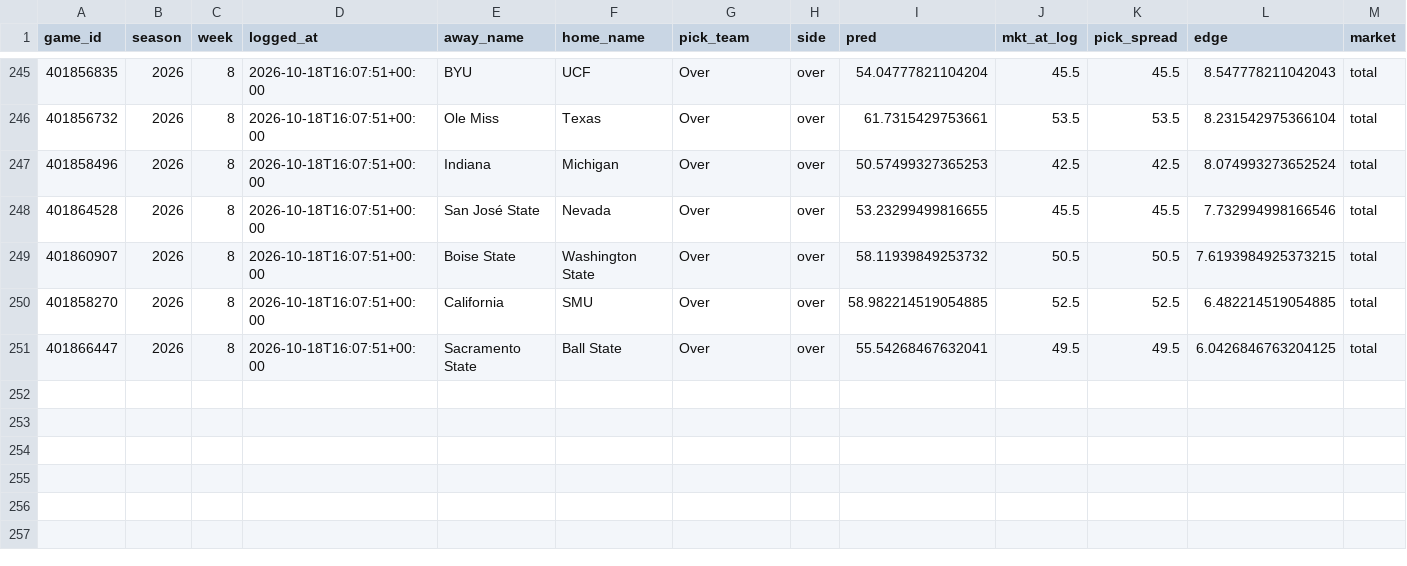
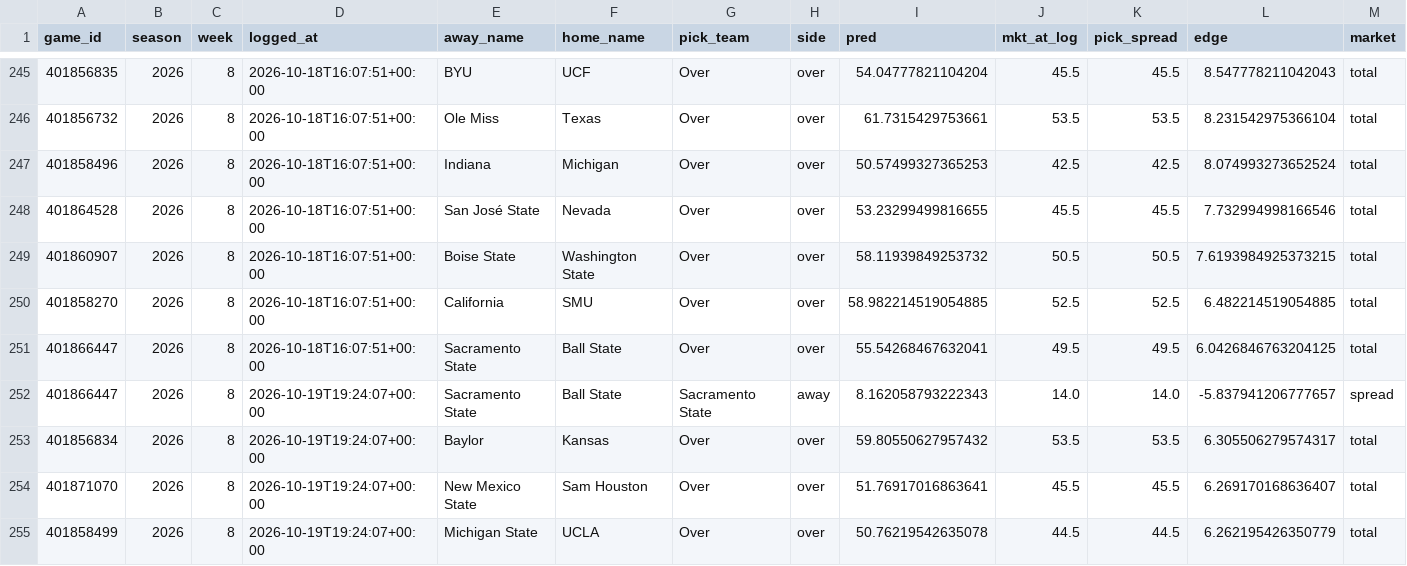
Before and after one commit to ajrog1-collab/CFB_Card, a CSV file: data/bet_log.csv, drawn as a sheet; only a part is shown, gaps mark what is left out; rows hold the shown columns only; the diff names each change by its address in the sheet, - before the commit and + after, or states it on an @@ line.

```diff
--- a/data/bet_log.csv
+++ b/data/bet_log.csv
+row 252: 401866447 | 2026 | 8 | 2026-10-19T19:24:07+00:00 | Sacramento State | Ball State | Sacramento State | away | 8.162058793222343 | 14.0 | 14.0 | -5.837941206777657 | spread
+row 253: 401856834 | 2026 | 8 | 2026-10-19T19:24:07+00:00 | Baylor | Kansas | Over | over | 59.80550627957432 | 53.5 | 53.5 | 6.305506279574317 | total
+row 254: 401871070 | 2026 | 8 | 2026-10-19T19:24:07+00:00 | New Mexico State | Sam Houston | Over | over | 51.76917016863641 | 45.5 | 45.5 | 6.269170168636407 | total
+row 255: 401858499 | 2026 | 8 | 2026-10-19T19:24:07+00:00 | Michigan State | UCLA | Over | over | 50.76219542635078 | 44.5 | 44.5 | 6.262195426350779 | total
```
Also changed, not shown: 7 other files.
